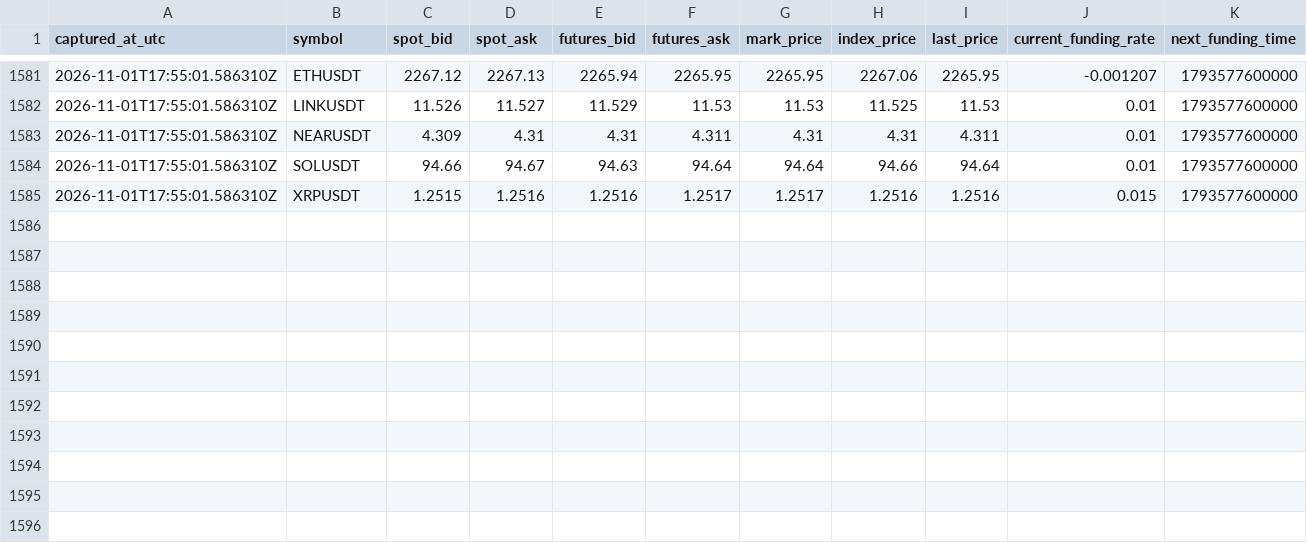
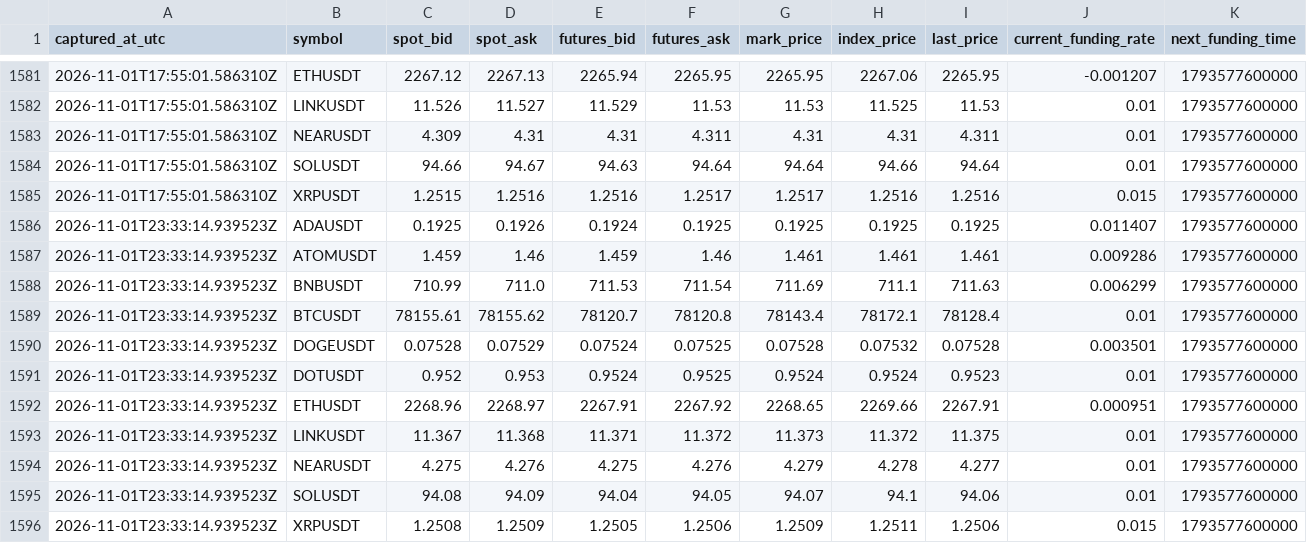
Before and after one commit to sirbob1998-eng/bitunix-paper-test, a CSV file: paper_test/market_snapshots.csv, drawn as a sheet; only a part is shown, gaps mark what is left out; rows hold the shown columns only; the diff names each change by its address in the sheet, - before the commit and + after, or states it on an @@ line.

```diff
--- a/paper_test/market_snapshots.csv
+++ b/paper_test/market_snapshots.csv
+row 1586: 2026-11-01T23:33:14.939523Z | ADAUSDT | 0.1925 | 0.1926 | 0.1924 | 0.1925 | 0.1925 | 0.1925 | 0.1925 | 0.011407 | 1793577600000
+row 1587: 2026-11-01T23:33:14.939523Z | ATOMUSDT | 1.459 | 1.46 | 1.459 | 1.46 | 1.461 | 1.461 | 1.461 | 0.009286 | 1793577600000
+row 1588: 2026-11-01T23:33:14.939523Z | BNBUSDT | 710.99 | 711.0 | 711.53 | 711.54 | 711.69 | 711.1 | 711.63 | 0.006299 | 1793577600000
+row 1589: 2026-11-01T23:33:14.939523Z | BTCUSDT | 78155.61 | 78155.62 | 78120.7 | 78120.8 | 78143.4 | 78172.1 | 78128.4 | 0.01 | 1793577600000
+row 1590: 2026-11-01T23:33:14.939523Z | DOGEUSDT | 0.07528 | 0.07529 | 0.07524 | 0.07525 | 0.07528 | 0.07532 | 0.07528 | 0.003501 | 1793577600000
+row 1591: 2026-11-01T23:33:14.939523Z | DOTUSDT | 0.952 | 0.953 | 0.9524 | 0.9525 | 0.9524 | 0.9524 | 0.9523 | 0.01 | 1793577600000
+row 1592: 2026-11-01T23:33:14.939523Z | ETHUSDT | 2268.96 | 2268.97 | 2267.91 | 2267.92 | 2268.65 | 2269.66 | 2267.91 | 0.000951 | 1793577600000
+row 1593: 2026-11-01T23:33:14.939523Z | LINKUSDT | 11.367 | 11.368 | 11.371 | 11.372 | 11.373 | 11.372 | 11.375 | 0.01 | 1793577600000
+row 1594: 2026-11-01T23:33:14.939523Z | NEARUSDT | 4.275 | 4.276 | 4.275 | 4.276 | 4.279 | 4.278 | 4.277 | 0.01 | 1793577600000
+row 1595: 2026-11-01T23:33:14.939523Z | SOLUSDT | 94.08 | 94.09 | 94.04 | 94.05 | 94.07 | 94.1 | 94.06 | 0.01 | 1793577600000
+row 1596: 2026-11-01T23:33:14.939523Z | XRPUSDT | 1.2508 | 1.2509 | 1.2505 | 1.2506 | 1.2509 | 1.2511 | 1.2506 | 0.015 | 1793577600000
```
Also changed, not shown: paper_test/snapshots.csv, 1 other file.
